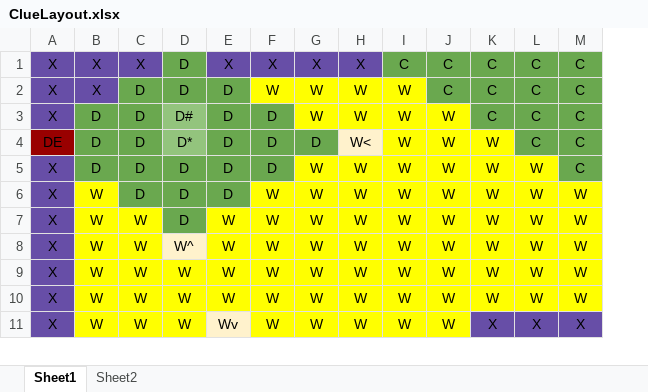
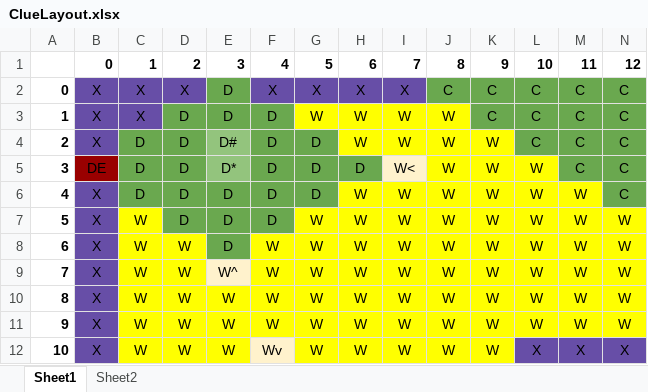
Before and after one commit to calebfarnie/ClueGame, an Excel workbook: data/ClueLayout.xlsx, sheet Sheet1, drawn as a sheet; only a part is shown; values as stored, in another font and other column widths than the file's, no borders; addresses are those after the commit; rows hold the shown columns only; the diff names each change by its address in the sheet, - before the commit and + after, or states it on an @@ line.

```diff
--- a/data/ClueLayout.xlsx (sheet Sheet1)
+++ b/data/ClueLayout.xlsx (sheet Sheet1)
+column A, rows 2-12: 0 | 1 | 2 | 3 | 4 | 5 | 6 | 7 | 8 | 9 | 10
+row 1:  | 0 | 1 | 2 | 3 | 4 | 5 | 6 | 7 | 8 | 9 | 10 | 11 | 12
```
Also changed, not shown: 1 other file.
